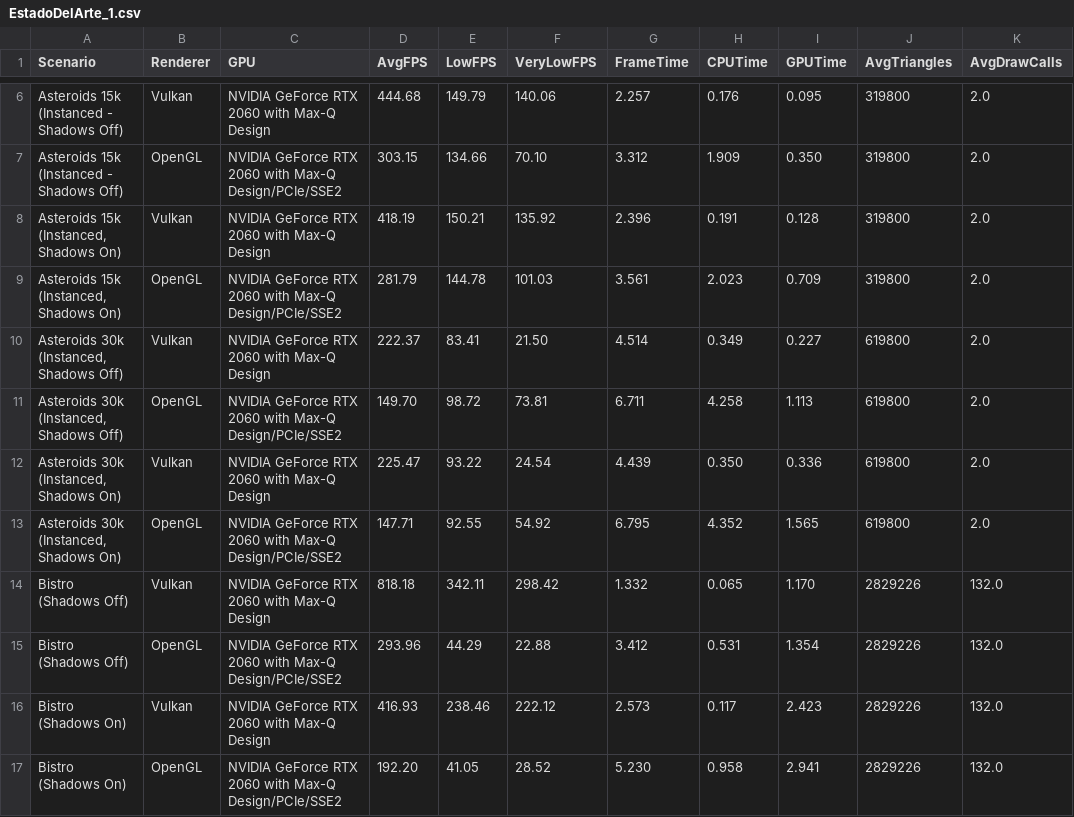
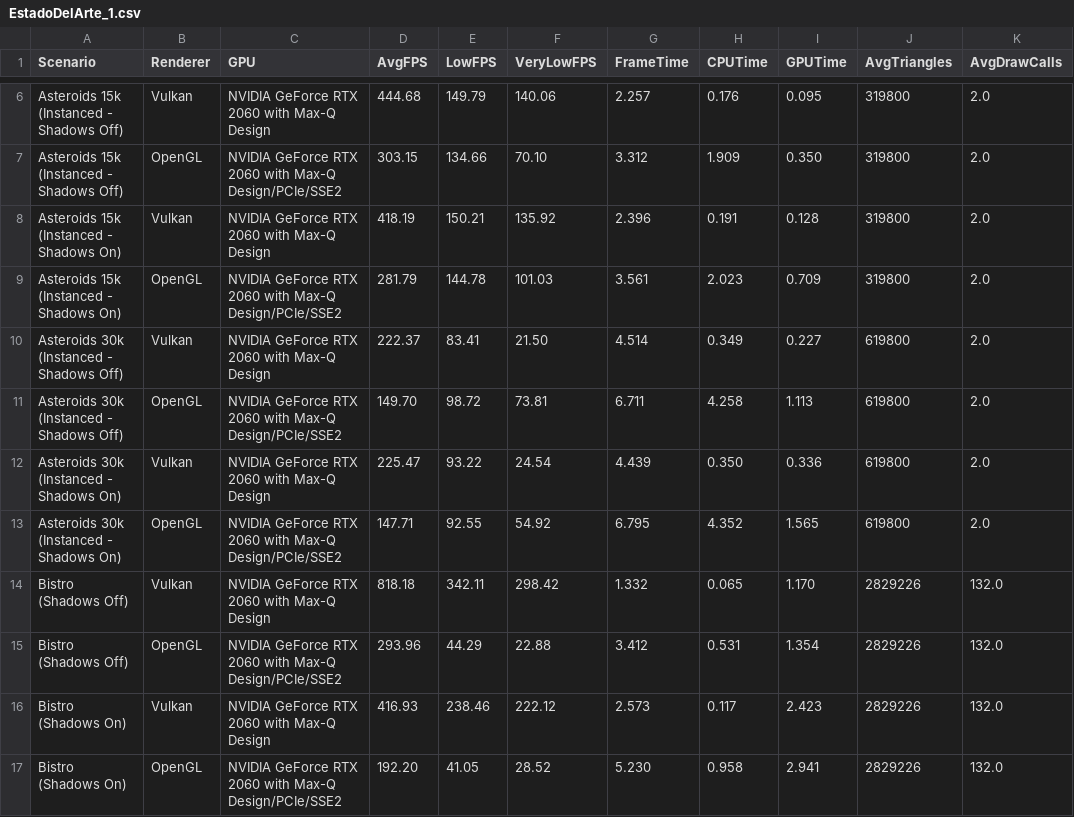
Before and after one commit to Fenrro27/VulkanTFG, a CSV file: Memoria/Media/EstadoDelArte_1.csv, drawn as a sheet; only a part is shown, gaps mark what is left out; the diff names each change by its address in the sheet, - before the commit and + after, or states it on an @@ line.

```diff
--- a/Memoria/Media/EstadoDelArte_1.csv
+++ b/Memoria/Media/EstadoDelArte_1.csv
-A8:A9 (Scenario): Asteroids 15k (Instanced, Shadows On)
+A8:A9 (Scenario): Asteroids 15k (Instanced - Shadows On)
-A10:A11 (Scenario): Asteroids 30k (Instanced, Shadows Off)
+A10:A11 (Scenario): Asteroids 30k (Instanced - Shadows Off)
-A12:A13 (Scenario): Asteroids 30k (Instanced, Shadows On)
+A12:A13 (Scenario): Asteroids 30k (Instanced - Shadows On)
```
Also changed, not shown: 3 other files.
